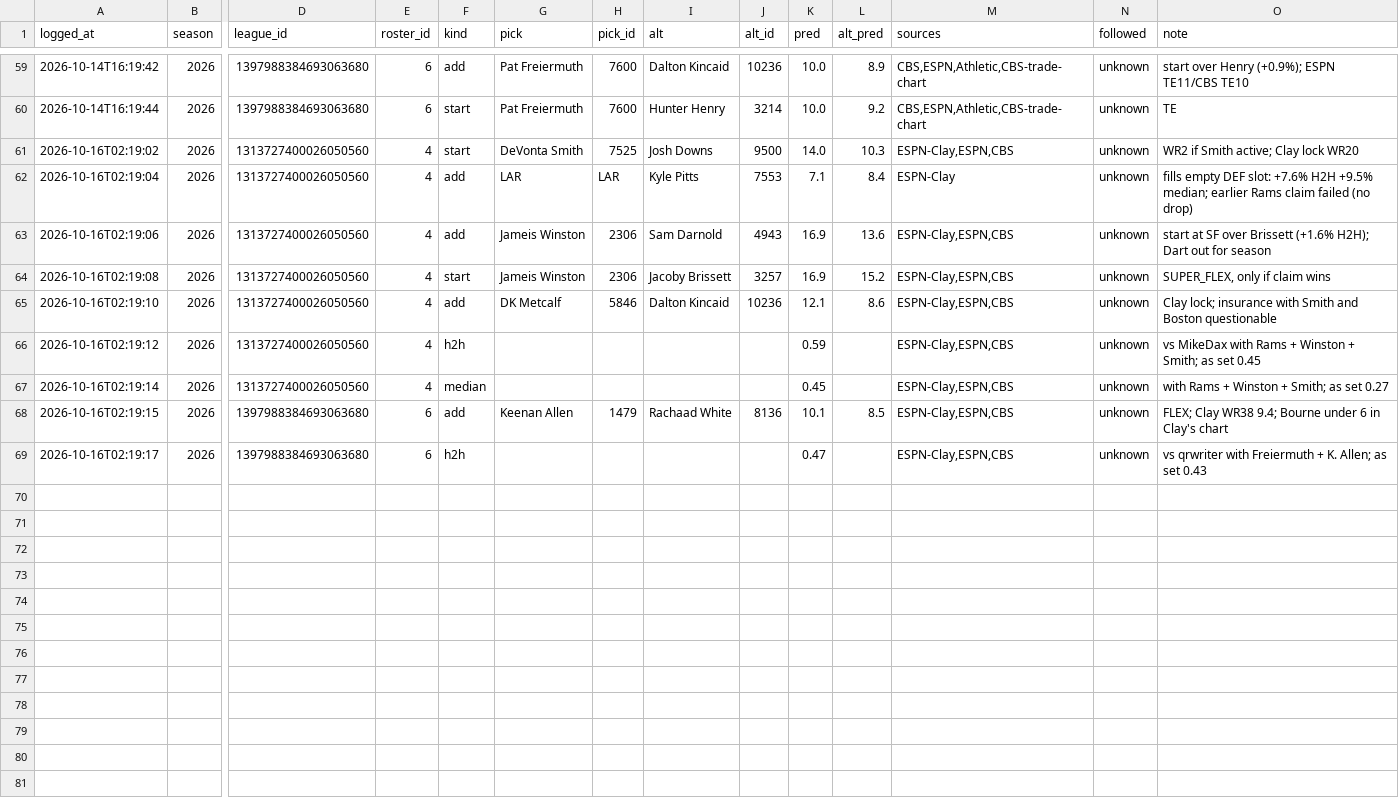
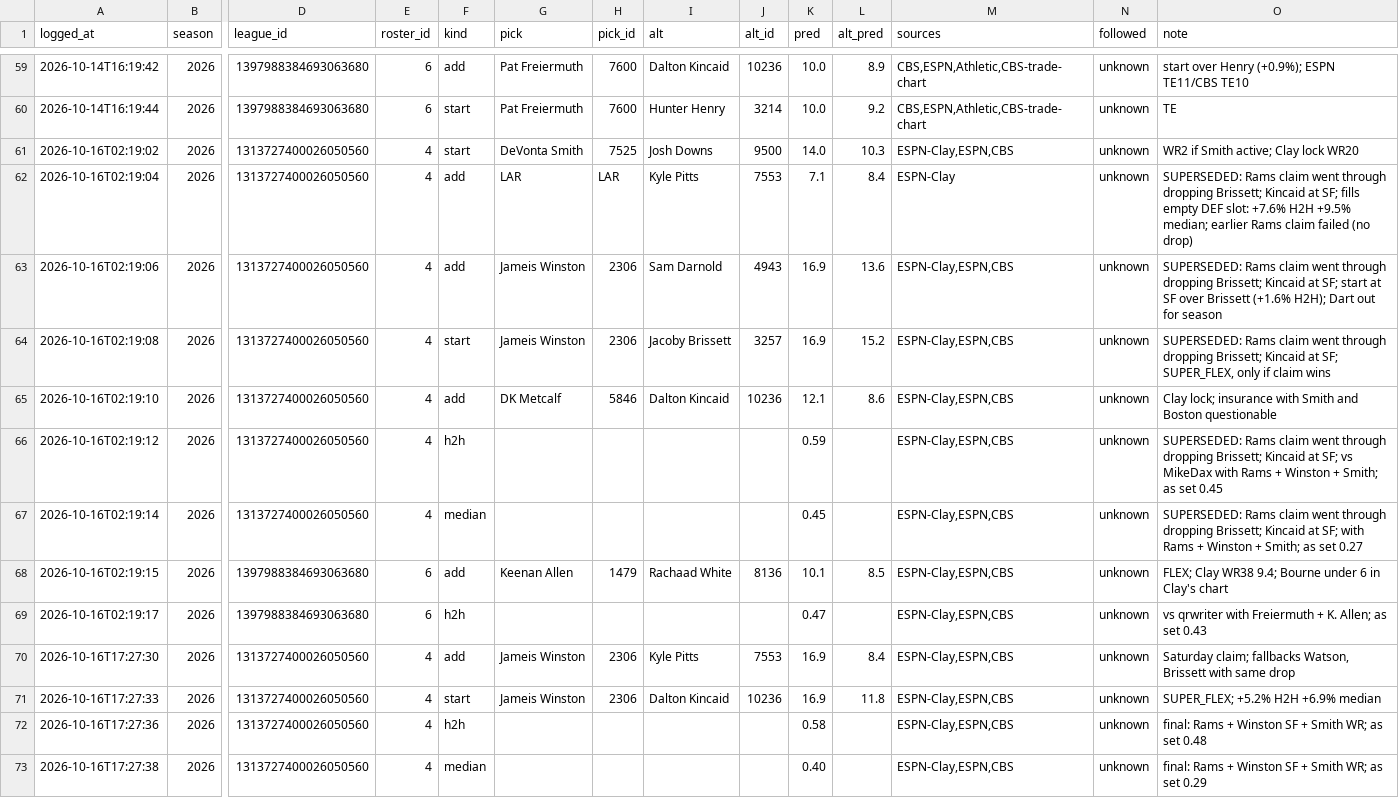
Before and after one commit to ChrisCioffi/Claude-fantasy-recapper, a CSV file: predictions/log.csv, drawn as a sheet; only a part is shown, gaps mark what is left out; rows hold the shown columns only; the diff names each change by its address in the sheet, - before the commit and + after, or states it on an @@ line.

```diff
--- a/predictions/log.csv
+++ b/predictions/log.csv
-O62 (note): fills empty…
+O62 (note): SUPERSEDED: Rams claim went through dropping Brissett; Kincaid at SF; fills empty…
-O63 (note): start at…
+O63 (note): SUPERSEDED: Rams claim went through dropping Brissett; Kincaid at SF; start at…
-O64 (note): SUPER_FLEX, only…
+O64 (note): SUPERSEDED: Rams claim went through dropping Brissett; Kincaid at SF; SUPER_FLEX, only…
-O66 (note): vs MikeDax…
+O66 (note): SUPERSEDED: Rams claim went through dropping Brissett; Kincaid at SF; vs MikeDax…
-O67 (note): with Rams…
+O67 (note): SUPERSEDED: Rams claim went through dropping Brissett; Kincaid at SF; with Rams…
+row 70: 2026-10-16T17:27:30 | 2026 | 1313727400026050560 | 4 | add | Jameis Winston | 2306 | Kyle Pitts | 7553 | 16.9 | 8.4 | ESPN-Clay,ESPN,CBS | unknown | Saturday claim; fallbacks Watson, Brissett with same drop
+row 71: 2026-10-16T17:27:33 | 2026 | 1313727400026050560 | 4 | start | Jameis Winston | 2306 | Dalton Kincaid | 10236 | 16.9 | 11.8 | ESPN-Clay,ESPN,CBS | unknown | SUPER_FLEX; +5.2% H2H +6.9% median
+row 72: 2026-10-16T17:27:36 | 2026 | 1313727400026050560 | 4 | h2h |  |  |  |  | 0.58 |  | ESPN-Clay,ESPN,CBS | unknown | final: Rams + Winston SF + Smith WR; as set 0.48
+row 73: 2026-10-16T17:27:38 | 2026 | 1313727400026050560 | 4 | median |  |  |  |  | 0.40 |  | ESPN-Clay,ESPN,CBS | unknown | final: Rams + Winston SF + Smith WR; as set 0.29
```
